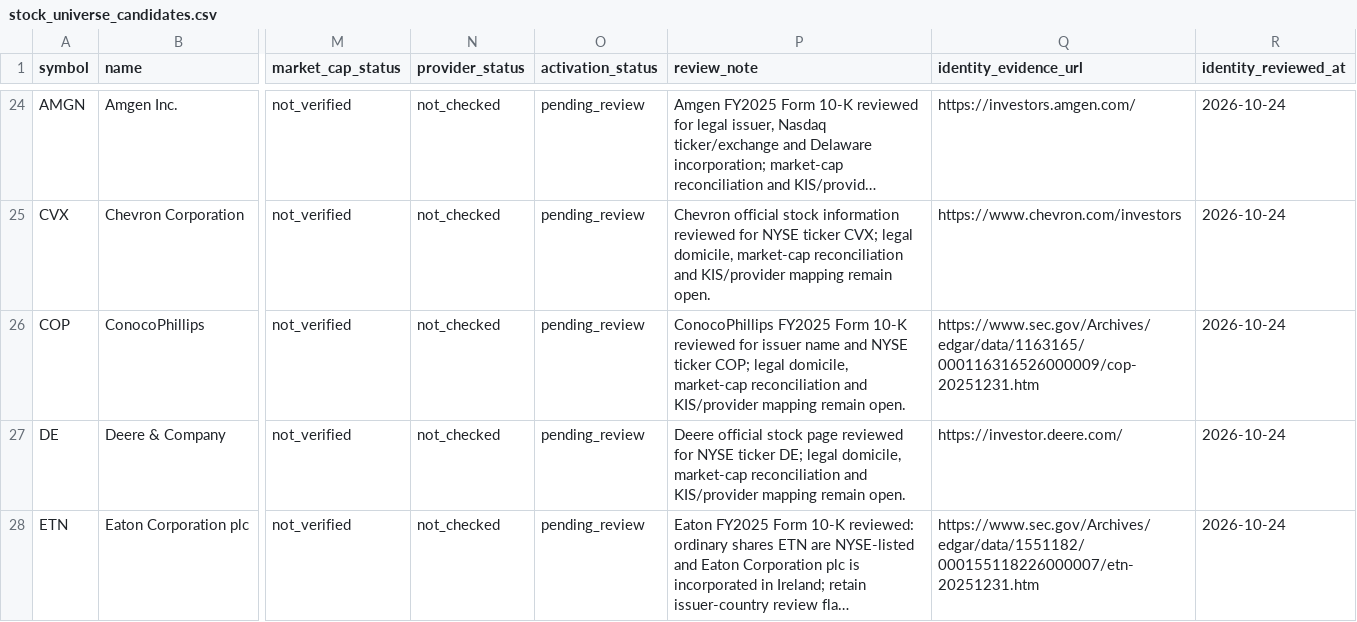
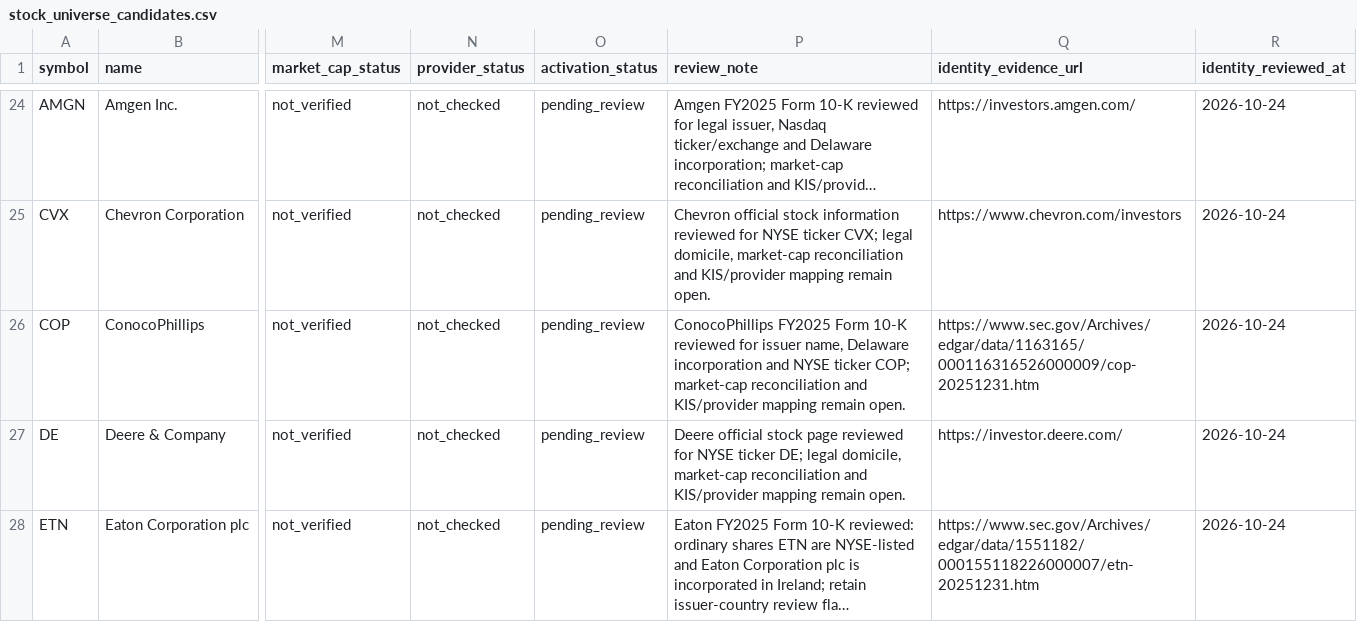
Before and after one commit to wonbosong-arch/global-stage-radar, a CSV file: data/stock_universe_candidates.csv, drawn as a sheet; only a part is shown, gaps mark what is left out; long unchanged cells end in …; the diff names each change by its address in the sheet, - before the commit and + after, or states it on an @@ line.

Commit message:
Complete COP issuer domicile evidence from FY2025 filing

```diff
--- a/data/stock_universe_candidates.csv
+++ b/data/stock_universe_candidates.csv
-P26 (review_note): …for issuer name and NYSE ticker COP; legal domicile, market-cap reconciliation…
+P26 (review_note): …for issuer name, Delaware incorporation and NYSE ticker COP; market-cap reconciliation…
```
